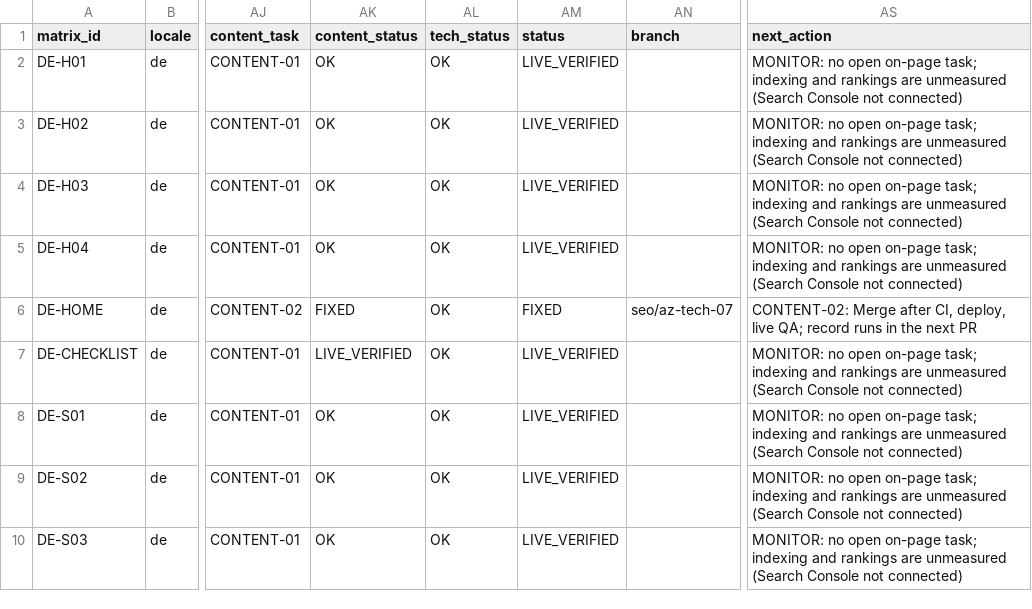
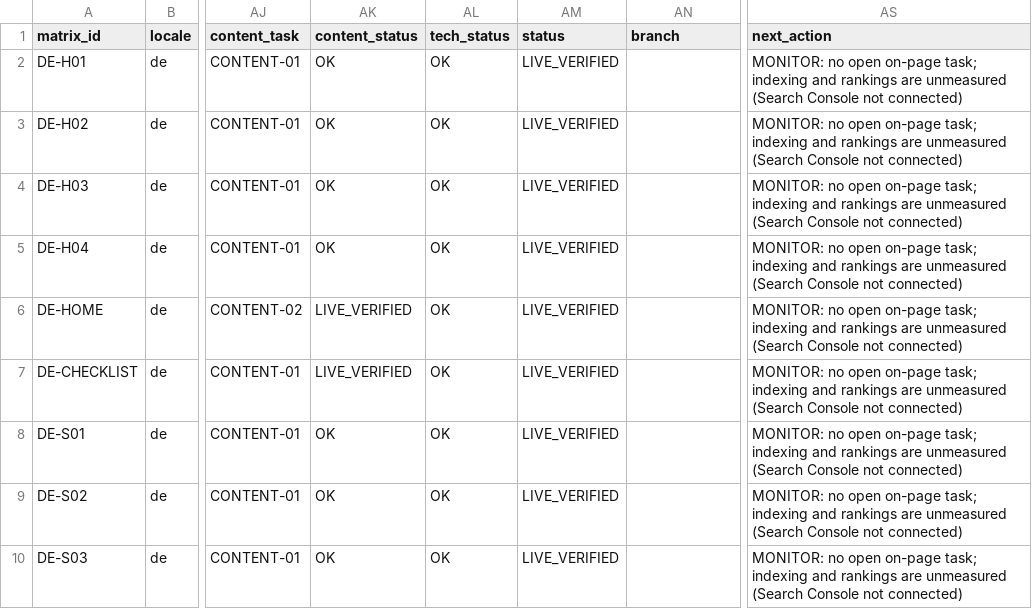
Before and after one commit to thuexemayhanoi/global, a CSV file: docs/seo-matrix/MASTER-SEO-MATRIX.csv, drawn as a sheet; only a part is shown, gaps mark what is left out; the diff covers the shown part only; the diff names each change by its address in the sheet, - before the commit and + after, or states it on an @@ line.

```diff
--- a/docs/seo-matrix/MASTER-SEO-MATRIX.csv
+++ b/docs/seo-matrix/MASTER-SEO-MATRIX.csv
-AK6 (content_status): FIXED
+AK6 (content_status): LIVE_VERIFIED
-AM6 (status): FIXED
+AM6 (status): LIVE_VERIFIED
-AN6 (branch): seo/az-tech-07
+AN6 (branch): (empty)
-AS6 (next_action): CONTENT-02: Merge after CI, deploy, live QA; record runs in the next PR
+AS6 (next_action): MONITOR: no open on-page task; indexing and rankings are unmeasured (Search Console not connected)
```
Also changed, not shown: 36 edited cells elsewhere in this file, docs/seo-matrix/CONTENT-SEO-MATRIX.csv, docs/seo-matrix/TASK-BOARD.csv, 8 other files.
